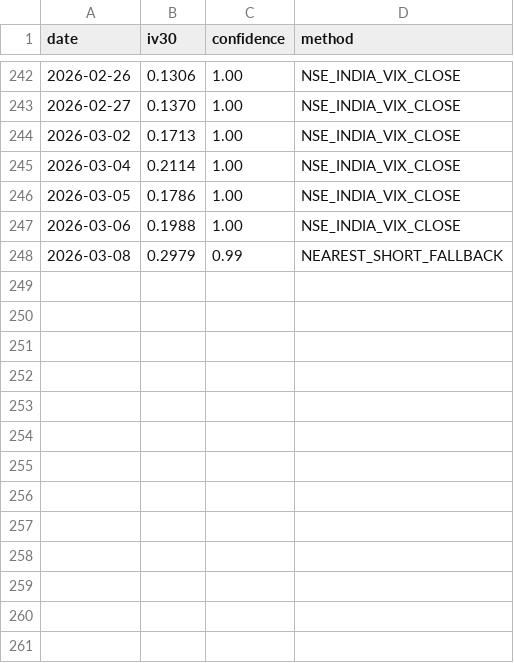
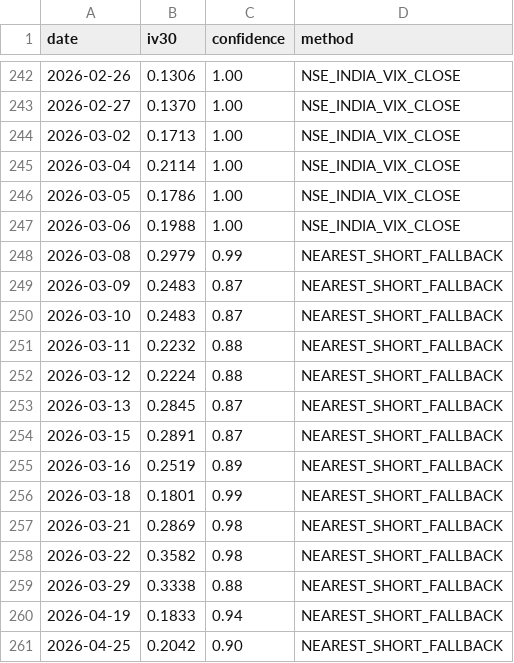
Before and after one commit to shindeamul76/volatility-engine, a CSV file: data/history/NIFTY_iv30.csv, drawn as a sheet; only a part is shown, gaps mark what is left out; the diff covers the shown part only; the diff names each change by its address in the sheet, - before the commit and + after, or states it on an @@ line.

```diff
--- a/data/history/NIFTY_iv30.csv
+++ b/data/history/NIFTY_iv30.csv
+row 249: 2026-03-09 | 0.2483 | 0.87 | NEAREST_SHORT_FALLBACK
+row 250: 2026-03-10 | 0.2483 | 0.87 | NEAREST_SHORT_FALLBACK
+row 251: 2026-03-11 | 0.2232 | 0.88 | NEAREST_SHORT_FALLBACK
+row 252: 2026-03-12 | 0.2224 | 0.88 | NEAREST_SHORT_FALLBACK
+row 253: 2026-03-13 | 0.2845 | 0.87 | NEAREST_SHORT_FALLBACK
+row 254: 2026-03-15 | 0.2891 | 0.87 | NEAREST_SHORT_FALLBACK
+row 255: 2026-03-16 | 0.2519 | 0.89 | NEAREST_SHORT_FALLBACK
+row 256: 2026-03-18 | 0.1801 | 0.99 | NEAREST_SHORT_FALLBACK
+row 257: 2026-03-21 | 0.2869 | 0.98 | NEAREST_SHORT_FALLBACK
+row 258: 2026-03-22 | 0.3582 | 0.98 | NEAREST_SHORT_FALLBACK
+row 259: 2026-03-29 | 0.3338 | 0.88 | NEAREST_SHORT_FALLBACK
+row 260: 2026-04-19 | 0.1833 | 0.94 | NEAREST_SHORT_FALLBACK
+row 261: 2026-04-25 | 0.2042 | 0.90 | NEAREST_SHORT_FALLBACK
```
Also changed, not shown: 33 edited cells elsewhere in this file, data/history/NIFTY_closes.csv, 32 other files.
